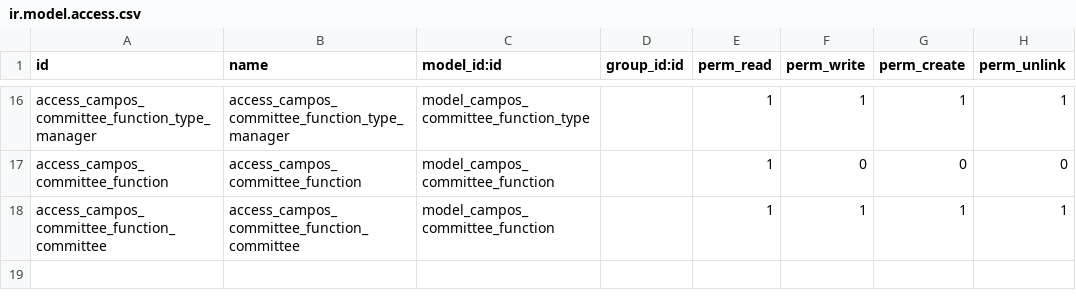
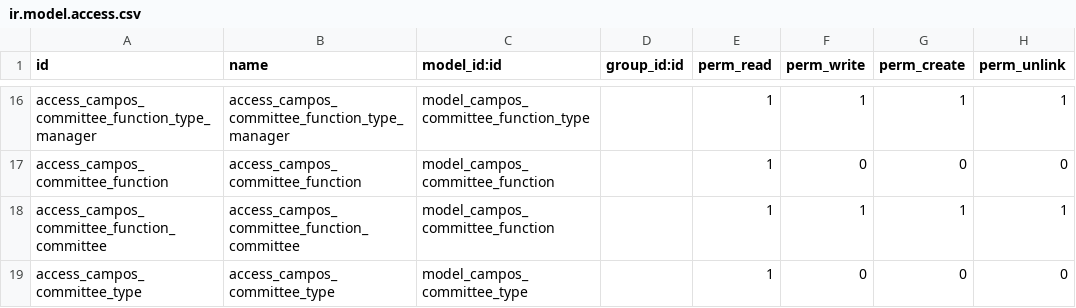
Before and after one commit to sl2017/campos, a CSV file: campos_event/security/ir.model.access.csv, drawn as a sheet; only a part is shown, gaps mark what is left out; the diff names each change by its address in the sheet, - before the commit and + after, or states it on an @@ line.

Commit message:
Access rigths

```diff
--- a/campos_event/security/ir.model.access.csv
+++ b/campos_event/security/ir.model.access.csv
+row 19: access_campos_committee_type | access_campos_committee_type | model_campos_committee_type |  | 1 | 0 | 0 | 0
```
